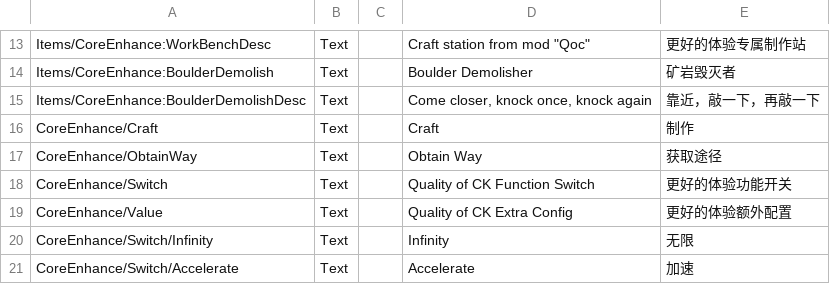
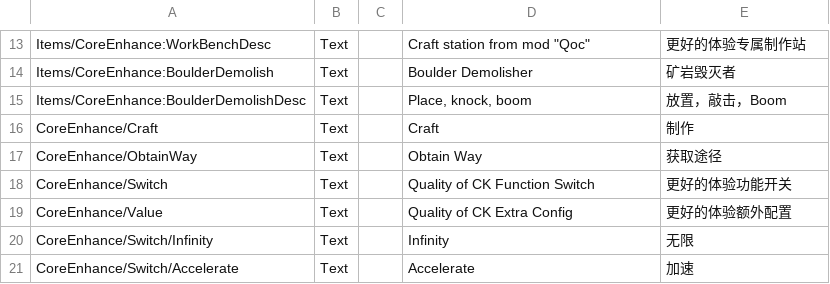
Before and after one commit to ReishyouSose/ModSDK, a CSV file: Assets/CoreEnhance/Localization/Localization.csv, drawn as a sheet; only a part is shown, gaps mark what is left out.

```diff
--- a/Assets/CoreEnhance/Localization/Localization.csv
+++ b/Assets/CoreEnhance/Localization/Localization.csv
@@ -30,3 +30,3 @@ Items/CoreEnhance:WorkBenchDesc	Text		"Craft station from mod ""Qoc"""	更好的
 Items/CoreEnhance:BoulderDemolish	Text		Boulder Demolisher	矿岩毁灭者
-Items/CoreEnhance:BoulderDemolishDesc	Text		Come closer, knock once, knock again	靠近，敲一下，再敲一下
+Items/CoreEnhance:BoulderDemolishDesc	Text		Place, knock, boom	放置，敲击，Boom
 CoreEnhance/Craft	Text		Craft	制作
```
Also changed, not shown: 4 other files.
